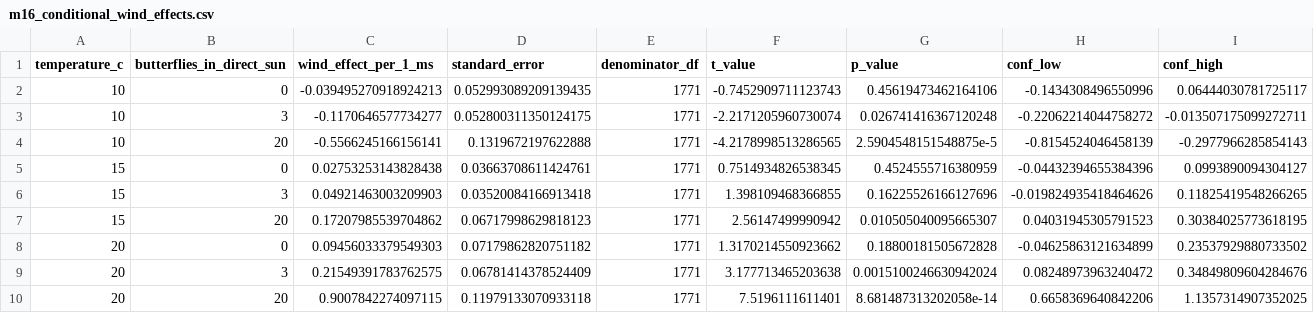
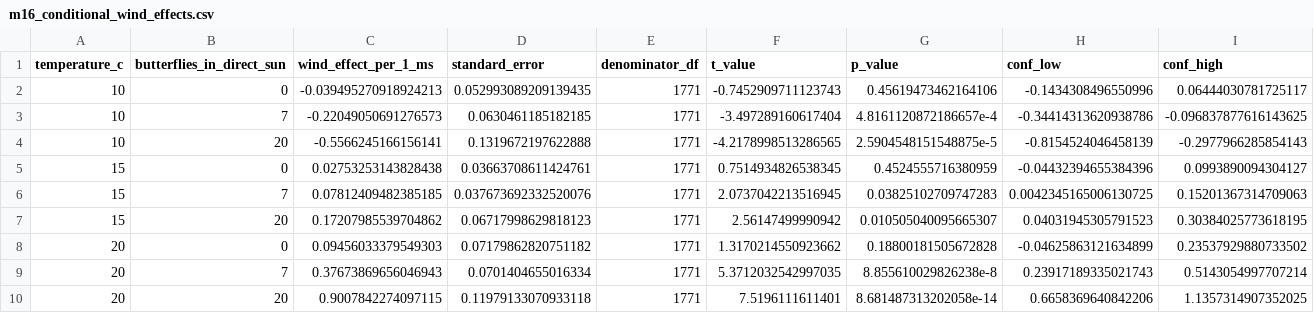
Before and after one commit to kylenessen/monarch-wind-light-manuscript, a CSV file: analysis/outputs/30_minute/m16/tables/m16_conditional_wind_effects.csv, drawn as a sheet; removed rows and columns are numbered as before the commit, all else as after; the diff names each change by its address in the sheet, - before the commit and + after, or states it on an @@ line.

```diff
--- a/analysis/outputs/30_minute/m16/tables/m16_conditional_wind_effects.csv
+++ b/analysis/outputs/30_minute/m16/tables/m16_conditional_wind_effects.csv
-row 3: 10 | 3 | -0.1170646577734277 | 0.052800311350124175 | 1771 | -2.2171205960730074 | 0.026741416367120248 | -0.22062214044758272 | -0.013507175099272711
+row 3: 10 | 7 | -0.22049050691276573 | 0.0630461185182185 | 1771 | -3.497289160617404 | 4.8161120872186657e-4 | -0.34414313620938786 | -0.096837877616143625
-row 6: 15 | 3 | 0.04921463003209903 | 0.03520084166913418 | 1771 | 1.398109468366855 | 0.16225526166127696 | -0.019824935418464626 | 0.11825419548266265
+row 6: 15 | 7 | 0.07812409482385185 | 0.037673692332520076 | 1771 | 2.0737042213516945 | 0.03825102709747283 | 0.0042345165006130725 | 0.15201367314709063
-row 9: 20 | 3 | 0.21549391783762575 | 0.06781414378524409 | 1771 | 3.177713465203638 | 0.0015100246630942024 | 0.08248973963240472 | 0.34849809604284676
+row 9: 20 | 7 | 0.37673869656046943 | 0.0701404655016334 | 1771 | 5.3712032542997035 | 8.855610029826238e-8 | 0.23917189335021743 | 0.5143054997707214
```
Also changed, not shown: analysis/outputs/30_minute/m16/tables/m16_figure_predictions.csv, analysis/outputs/30_minute/m16/tables/m16_supported_line_predictions.csv, 7 other files.
